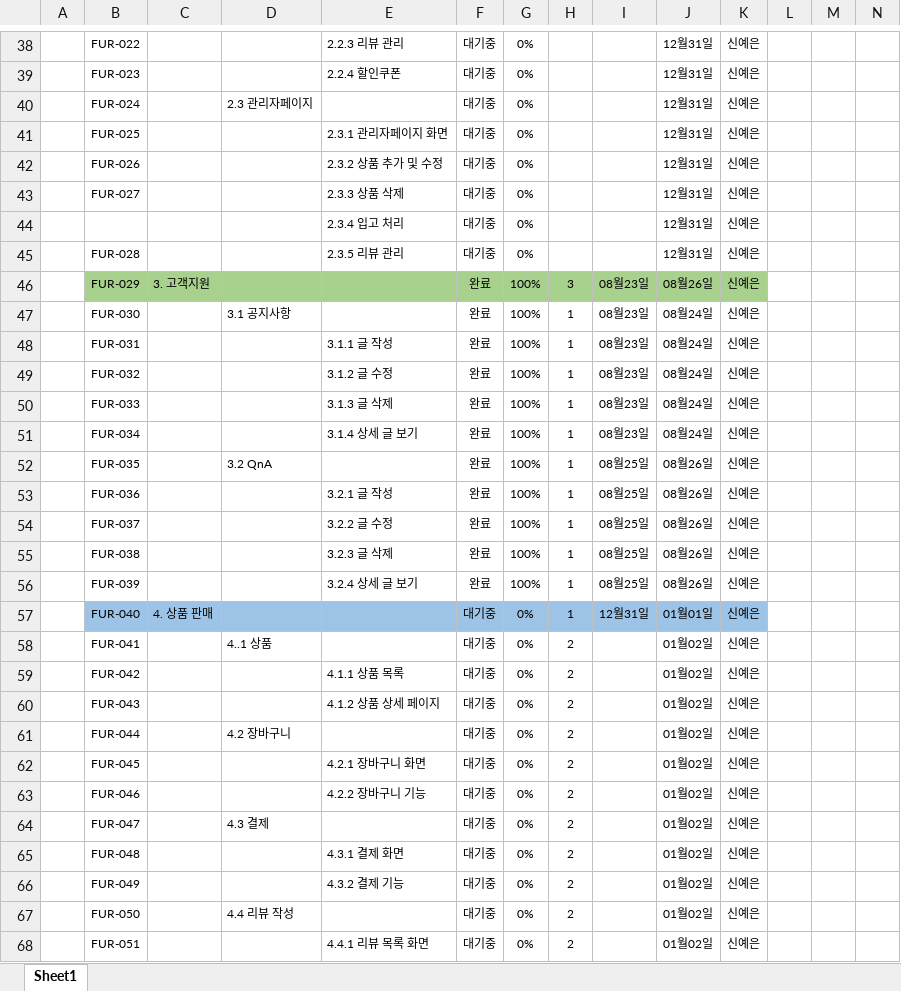
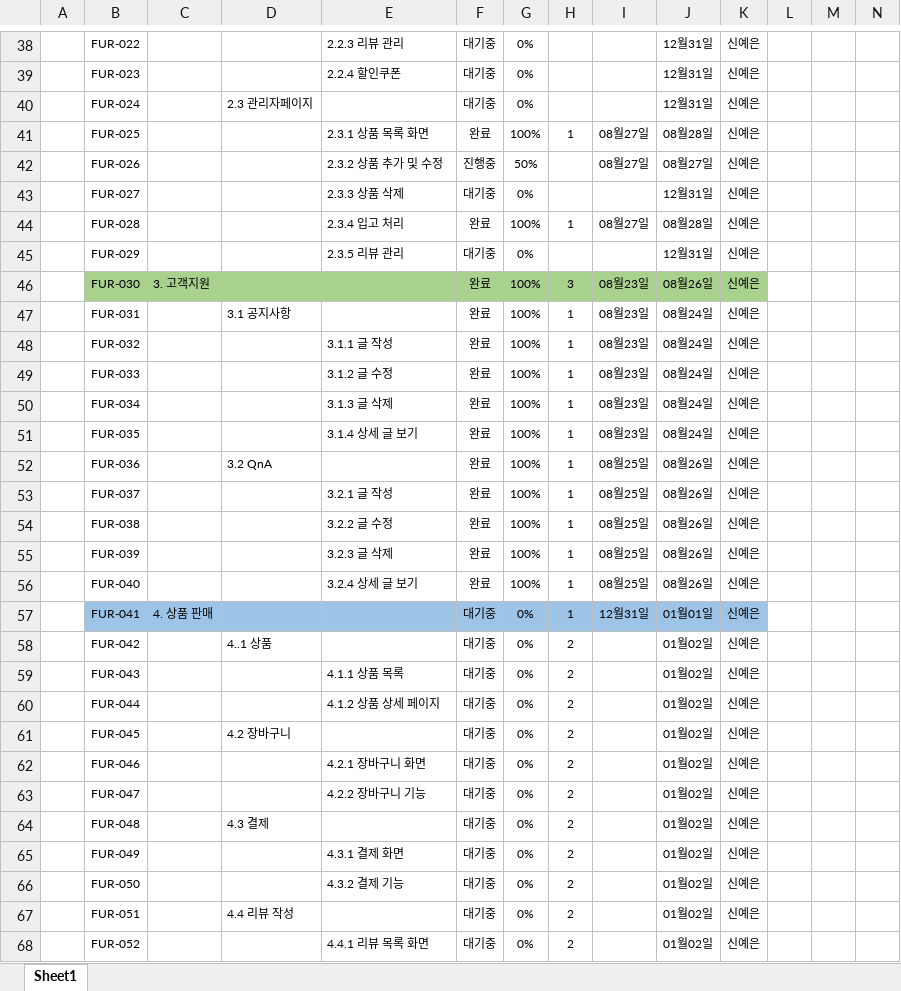
Before and after one commit to shinyeeun789/grayscale-bookhouse, an Excel workbook: documents/WBS.xlsx, sheet Sheet1, drawn as a sheet; only a part is shown, gaps mark what is left out; values as stored, in another font and other column widths than the file's, no borders; removed rows and columns are numbered as before the commit, all else as after; rows hold the shown columns only; the diff covers the shown part only; the diff names each change by its address in the sheet, - before the commit and + after, or states it on an @@ line.

```diff
--- a/documents/WBS.xlsx (sheet Sheet1)
+++ b/documents/WBS.xlsx (sheet Sheet1)
-row 41:  | FUR-025 |  |  | 2.3.1 관리자페이지 화면 | 대기중 | 0% |  |  | 12월31일 | 신예은
-row 42:  | FUR-026 |  |  | 2.3.2 상품 추가 및 수정 | 대기중 | 0% |  |  | 12월31일 | 신예은
+row 41:  | FUR-025 |  |  | 2.3.1 상품 목록 화면 | 완료 | 100% | 1 | 08월27일 | 08월28일 | 신예은
+row 42:  | FUR-026 |  |  | 2.3.2 상품 추가 및 수정 | 진행중 | 50% |  | 08월27일 | 08월27일 | 신예은
-row 44:  |  |  |  | 2.3.4 입고 처리 | 대기중 | 0% |  |  | 12월31일 | 신예은
+row 44:  | FUR-028 |  |  | 2.3.4 입고 처리 | 완료 | 100% | 1 | 08월27일 | 08월28일 | 신예은
-B45: FUR-028
+B45: FUR-029
-B46: FUR-029
+B46: FUR-030
-B47: FUR-030
+B47: FUR-031
-B48: FUR-031
+B48: FUR-032
-B49: FUR-032
+B49: FUR-033
-B50: FUR-033
+B50: FUR-034
-B51: FUR-034
+B51: FUR-035
-B52: FUR-035
+B52: FUR-036
-B53: FUR-036
+B53: FUR-037
-B54: FUR-037
+B54: FUR-038
-B55: FUR-038
+B55: FUR-039
-B56: FUR-039
+B56: FUR-040
-B57: FUR-040
+B57: FUR-041
-B58: FUR-041
+B58: FUR-042
-B59: FUR-042
+B59: FUR-043
-B60: FUR-043
+B60: FUR-044
-B61: FUR-044
+B61: FUR-045
-B62: FUR-045
+B62: FUR-046
-B63: FUR-046
+B63: FUR-047
-B64: FUR-047
+B64: FUR-048
-B65: FUR-048
+B65: FUR-049
-B66: FUR-049
+B66: FUR-050
-B67: FUR-050
+B67: FUR-051
-B68: FUR-051
+B68: FUR-052
```
Also changed, not shown: 2 edited cells elsewhere in this sheet, 26 other files.
